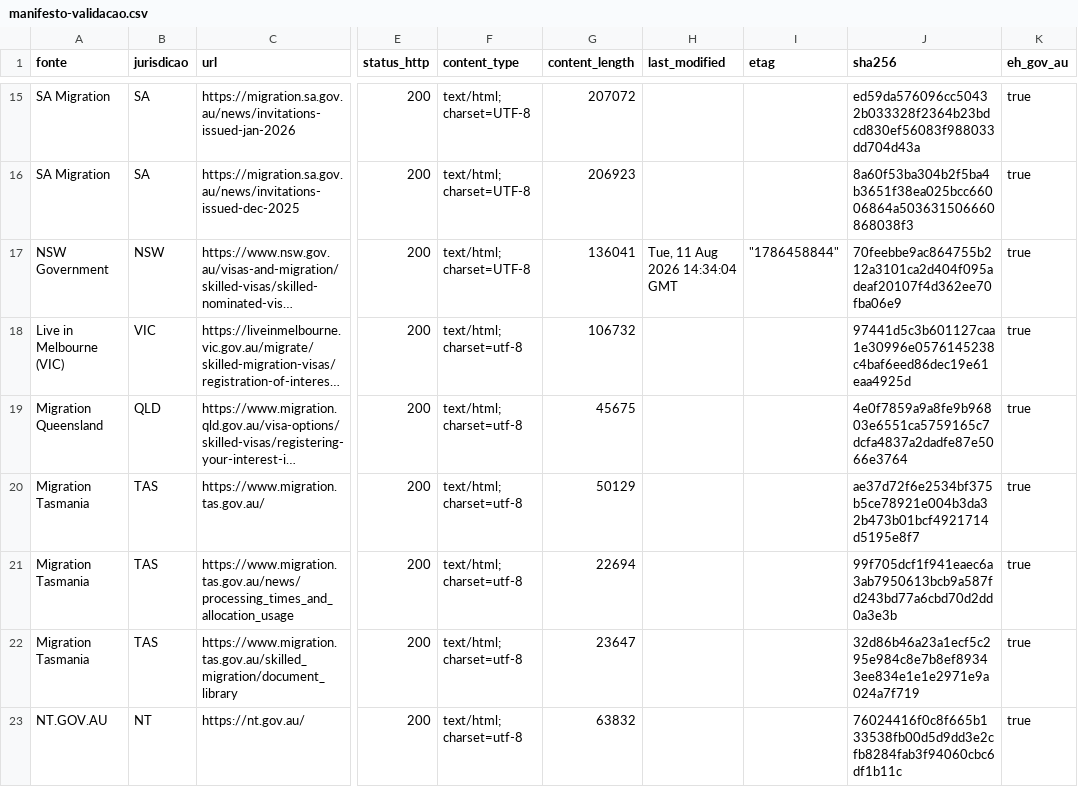
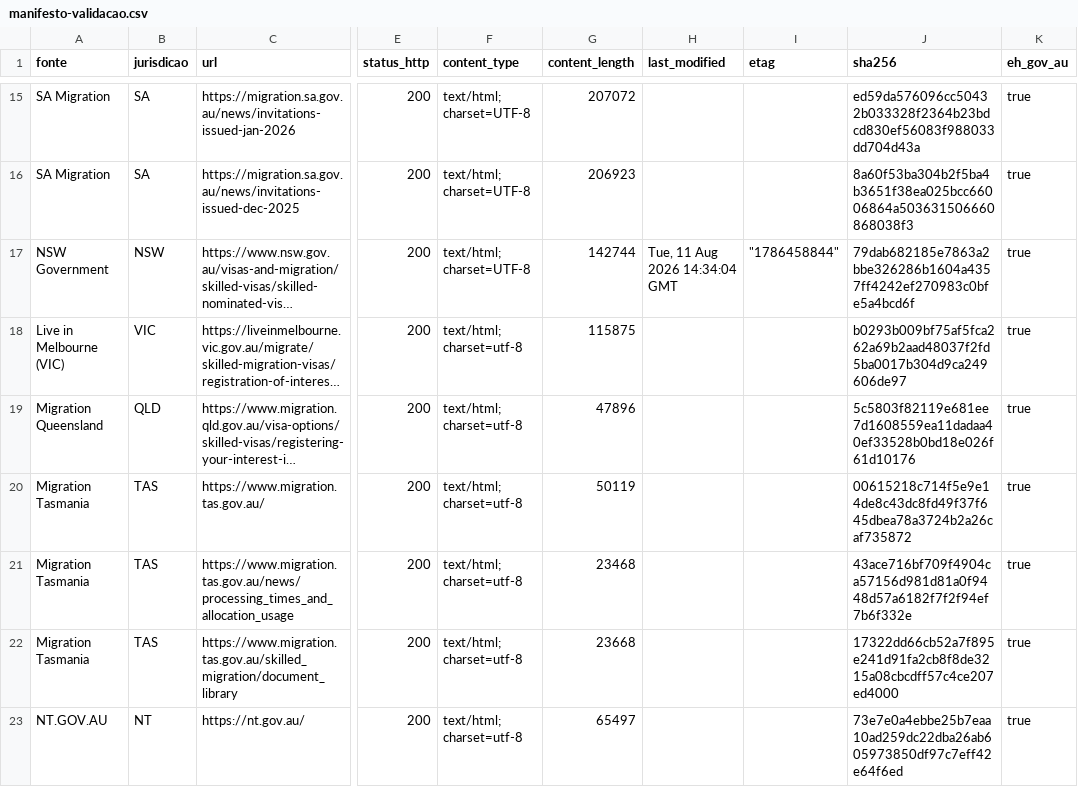
Before and after one commit to Jfilhorv/Invitation_aus_visas, a CSV file: dados/fontes/manifesto-validacao.csv, drawn as a sheet; only a part is shown, gaps mark what is left out; long unchanged cells end in …; the diff covers the shown part only; the diff names each change by its address in the sheet, - before the commit and + after, or states it on an @@ line.

```diff
--- a/dados/fontes/manifesto-validacao.csv
+++ b/dados/fontes/manifesto-validacao.csv
-G17 (content_length): 136041
+G17 (content_length): 142744
-J17 (sha256): 70feebbe9ac864755b212a3101ca2d404f095adeaf20107f4d362ee70fba06e9
+J17 (sha256): 79dab682185e7863a2bbe326286b1604a4357ff4242ef270983c0bfe5a4bcd6f
-G18 (content_length): 106732
+G18 (content_length): 115875
-J18 (sha256): 97441d5c3b601127caa1e30996e0576145238c4baf6eed86dec19e61eaa4925d
+J18 (sha256): b0293b009bf75af5fca262a69b2aad48037f2fd5ba0017b304d9ca249606de97
-G19 (content_length): 45675
+G19 (content_length): 47896
-J19 (sha256): 4e0f7859a9a8fe9b96803e6551ca5759165c7dcfa4837a2dadfe87e5066e3764
+J19 (sha256): 5c5803f82119e681ee7d1608559ea11dadaa40ef33528b0bd18e026f61d10176
-G20 (content_length): 50129
+G20 (content_length): 50119
-J20 (sha256): ae37d72f6e2534bf375b5ce78921e004b3da32b473b01bcf4921714d5195e8f7
+J20 (sha256): 00615218c714f5e9e14de8c43dc8fd49f37f645dbea78a3724b2a26caf735872
-G21 (content_length): 22694
+G21 (content_length): 23468
-J21 (sha256): 99f705dcf1f941eaec6a3ab7950613bcb9a587fd243bd77a6cbd70d2dd0a3e3b
+J21 (sha256): 43ace716bf709f4904ca57156d981d81a0f9448d57a6182f7f2f94ef7b6f332e
-G22 (content_length): 23647
+G22 (content_length): 23668
-J22 (sha256): 32d86b46a23a1ecf5c295e984c8e7b8ef89343ee834e1e1e2971e9a024a7f719
+J22 (sha256): 17322dd66cb52a7f895e241d91fa2cb8f8de3215a08cbcdff57c4ce207ed4000
-G23 (content_length): 63832
+G23 (content_length): 65497
-J23 (sha256): 76024416f0c8f665b133538fb00d5d9dd3e2cfb8284fab3f94060cbc6df1b11c
+J23 (sha256): 73e7e0a4ebbe25b7eaa10ad259dc22dba26ab605973850df97c7eff42e64f6ed
```
Also changed, not shown: 6 added rows and 16 edited cells elsewhere in this file, 32 other files.
